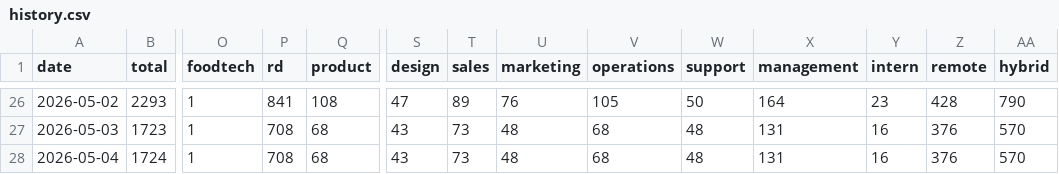
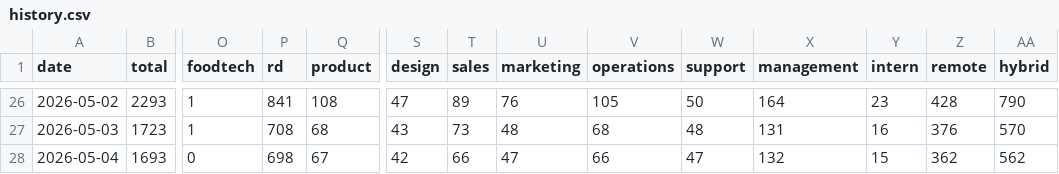
Before and after one commit to Genys30/jobfinder1, a CSV file: history.csv, drawn as a sheet; only a part is shown, gaps mark what is left out; the diff covers the shown part only; the diff names each change by its address in the sheet, - before the commit and + after, or states it on an @@ line.

```diff
--- a/history.csv
+++ b/history.csv
-B28 (total): 1724
+B28 (total): 1693
-O28 (foodtech): 1
+O28 (foodtech): 0
-P28 (rd): 708
+P28 (rd): 698
-Q28 (product): 68
+Q28 (product): 67
-S28 (design): 43
+S28 (design): 42
-T28 (sales): 73
+T28 (sales): 66
-U28 (marketing): 48
+U28 (marketing): 47
-V28 (operations): 68
+V28 (operations): 66
-W28 (support): 48
+W28 (support): 47
-X28 (management): 131
+X28 (management): 132
-Y28 (intern): 16
+Y28 (intern): 15
-Z28 (remote): 376
+Z28 (remote): 362
-AA28 (hybrid): 570
+AA28 (hybrid): 562
```
Also changed, not shown: 3 edited cells elsewhere in this file, bar_jobs_2026-05-04.csv, comeet_jobs_2026-05-04.csv, 4 other files.
